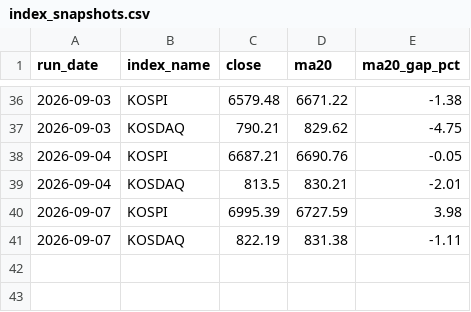
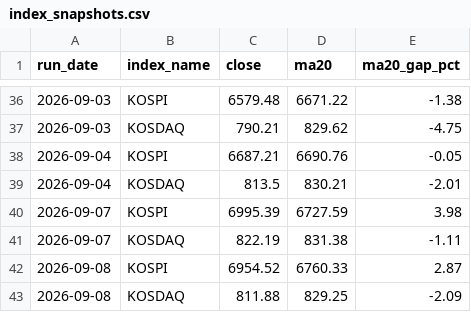
Before and after one commit to sebbang2/strong-index, a CSV file: output/index_snapshots.csv, drawn as a sheet; only a part is shown, gaps mark what is left out; the diff names each change by its address in the sheet, - before the commit and + after, or states it on an @@ line.

```diff
--- a/output/index_snapshots.csv
+++ b/output/index_snapshots.csv
+row 42: 2026-09-08 | KOSPI | 6954.52 | 6760.33 | 2.87
+row 43: 2026-09-08 | KOSDAQ | 811.88 | 829.25 | -2.09
```
Also changed, not shown: 4 other files.
